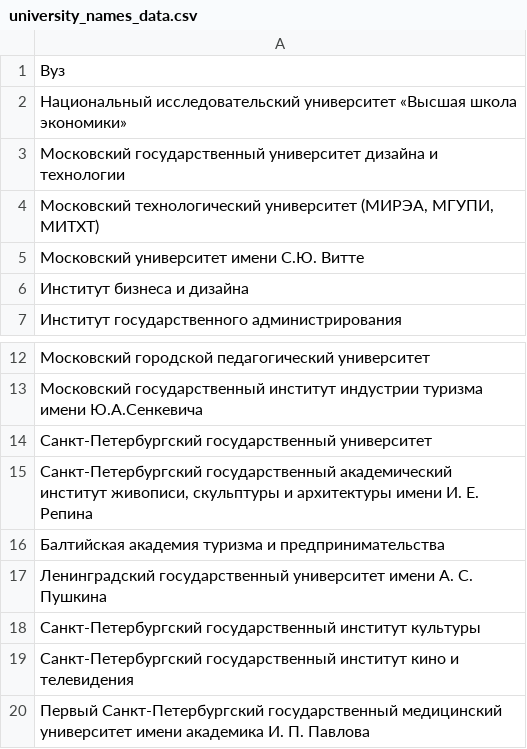
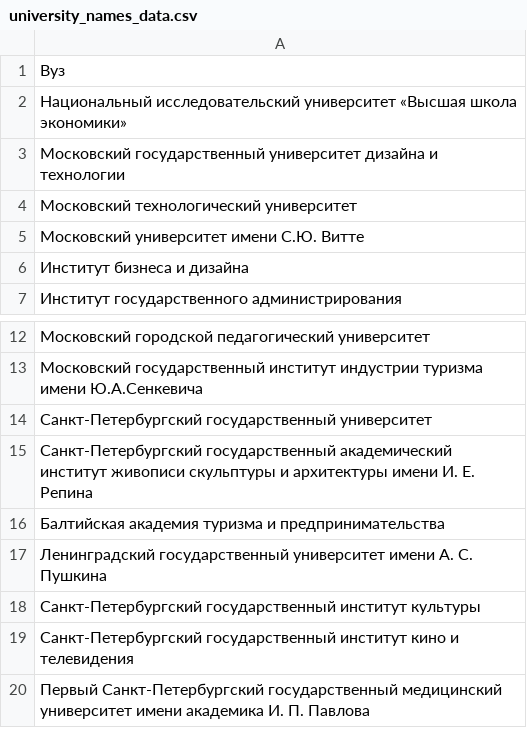
Before and after one commit to 9kWarrior/Exporing-Analyzing-Teach_Courses, a CSV file: TelegramBotDeploy/university_names_data.csv, drawn as a sheet; only a part is shown, gaps mark what is left out.

```diff
--- a/TelegramBotDeploy/university_names_data.csv
+++ b/TelegramBotDeploy/university_names_data.csv
@@ -3,3 +3,3 @@
 Московский государственный университет дизайна и технологии
-"Московский технологический университет (МИРЭА, МГУПИ, МИТХТ)"
+Московский технологический университет
 Московский университет имени С.Ю. Витте
@@ -14,3 +14,3 @@
 Санкт-Петербургский государственный университет
-"Санкт-Петербургский государственный академический институт живописи, скульптуры и архитектуры имени И. Е. Репина"
+Санкт-Петербургский государственный академический институт живописи скульптуры и архитектуры имени И. Е. Репина
 Балтийская академия туризма и предпринимательства
```
Also changed, not shown: 8 other files.
